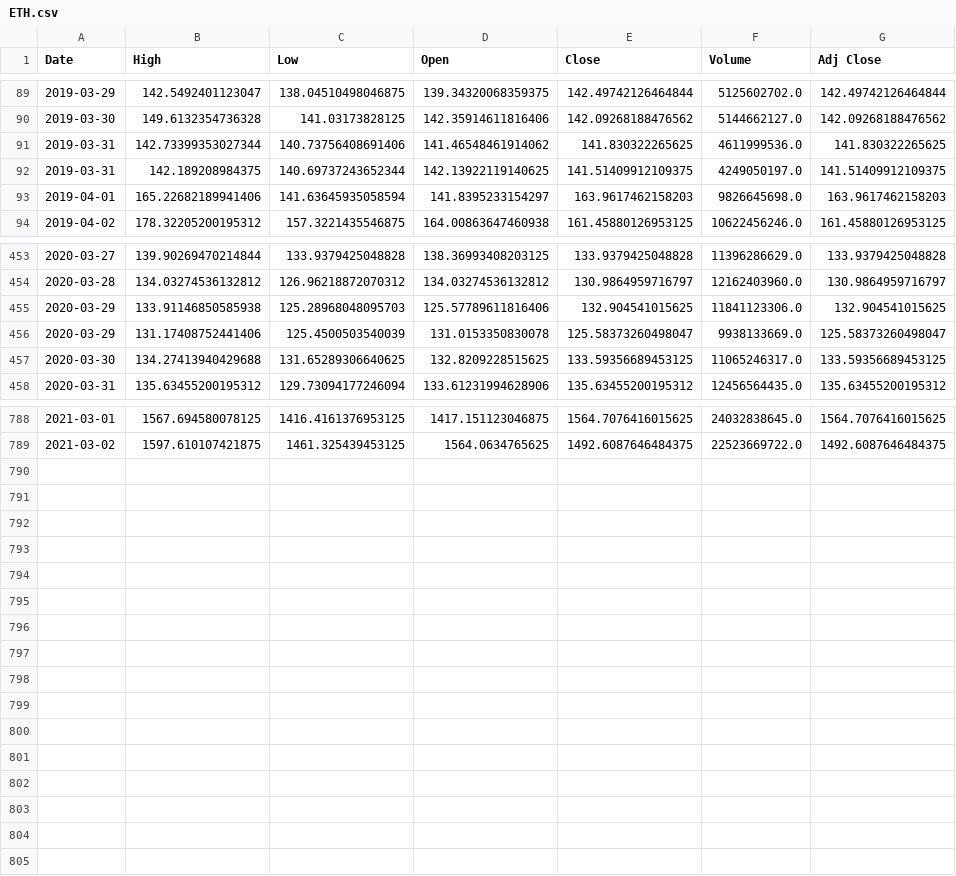
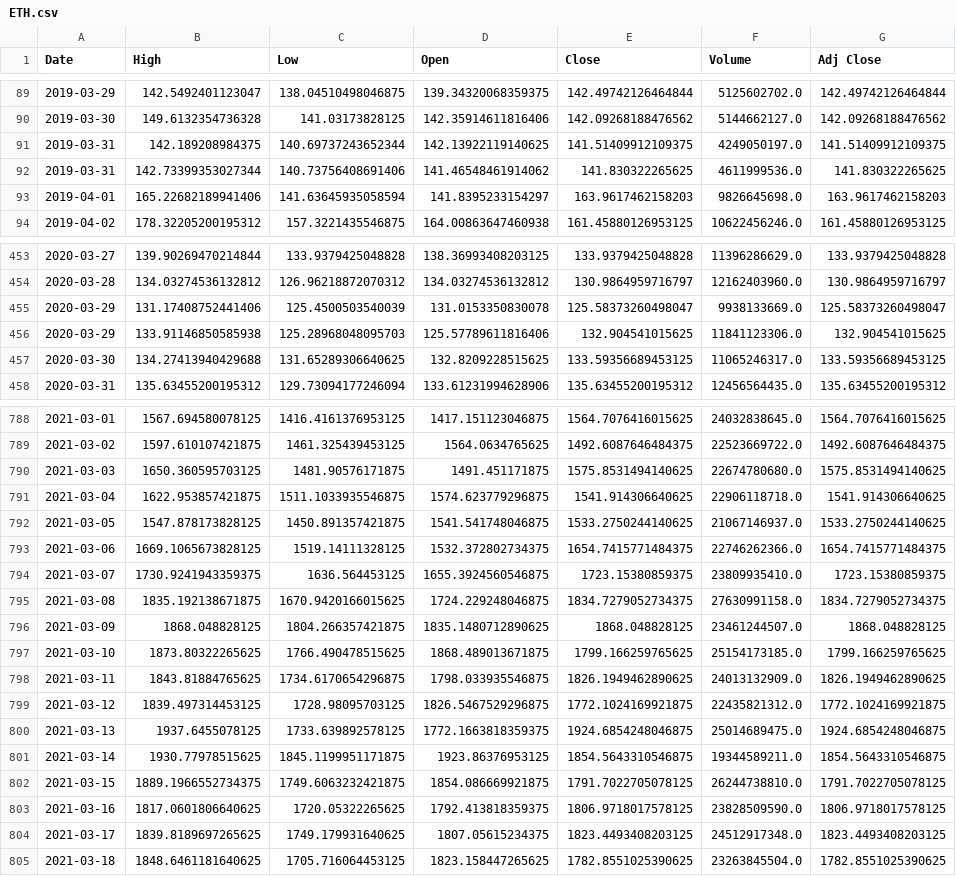
Before and after one commit to munindra44/Capstone-project-UC, a CSV file: ETH.csv, drawn as a sheet; only a part is shown, gaps mark what is left out.

```diff
--- a/ETH.csv
+++ b/ETH.csv
@@ -90,4 +90,4 @@ Date,High,Low,Open,Close,Volume,Adj Close
 2019-03-30,149.6132354736328,141.03173828125,142.35914611816406,142.09268188476562,5144662127.0,142.09268188476562
+2019-03-31,142.189208984375,140.69737243652344,142.13922119140625,141.51409912109375,4249050197.0,141.51409912109375
 2019-03-31,142.73399353027344,140.73756408691406,141.46548461914062,141.830322265625,4611999536.0,141.830322265625
-2019-03-31,142.189208984375,140.69737243652344,142.13922119140625,141.51409912109375,4249050197.0,141.51409912109375
 2019-04-01,165.22682189941406,141.63645935058594,141.8395233154297,163.9617462158203,9826645698.0,163.9617462158203
@@ -454,4 +454,4 @@ Date,High,Low,Open,Close,Volume,Adj Close
 2020-03-28,134.03274536132812,126.96218872070312,134.03274536132812,130.9864959716797,12162403960.0,130.9864959716797
+2020-03-29,131.17408752441406,125.4500503540039,131.0153350830078,125.58373260498047,9938133669.0,125.58373260498047
 2020-03-29,133.91146850585938,125.28968048095703,125.57789611816406,132.904541015625,11841123306.0,132.904541015625
-2020-03-29,131.17408752441406,125.4500503540039,131.0153350830078,125.58373260498047,9938133669.0,125.58373260498047
 2020-03-30,134.27413940429688,131.65289306640625,132.8209228515625,133.59356689453125,11065246317.0,133.59356689453125
@@ -789 +789,17 @@ Date,High,Low,Open,Close,Volume,Adj Close
 2021-03-02,1597.610107421875,1461.325439453125,1564.0634765625,1492.6087646484375,22523669722.0,1492.6087646484375
+2021-03-03,1650.360595703125,1481.90576171875,1491.451171875,1575.8531494140625,22674780680.0,1575.8531494140625
+2021-03-04,1622.953857421875,1511.1033935546875,1574.623779296875,1541.914306640625,22906118718.0,1541.914306640625
+2021-03-05,1547.878173828125,1450.891357421875,1541.541748046875,1533.2750244140625,21067146937.0,1533.2750244140625
+2021-03-06,1669.1065673828125,1519.14111328125,1532.372802734375,1654.7415771484375,22746262366.0,1654.7415771484375
+2021-03-07,1730.9241943359375,1636.564453125,1655.3924560546875,1723.15380859375,23809935410.0,1723.15380859375
+2021-03-08,1835.192138671875,1670.9420166015625,1724.229248046875,1834.7279052734375,27630991158.0,1834.7279052734375
+2021-03-09,1868.048828125,1804.266357421875,1835.1480712890625,1868.048828125,23461244507.0,1868.048828125
+2021-03-10,1873.80322265625,1766.490478515625,1868.489013671875,1799.166259765625,25154173185.0,1799.166259765625
+2021-03-11,1843.81884765625,1734.6170654296875,1798.033935546875,1826.1949462890625,24013132909.0,1826.1949462890625
+2021-03-12,1839.497314453125,1728.98095703125,1826.5467529296875,1772.1024169921875,22435821312.0,1772.1024169921875
+2021-03-13,1937.6455078125,1733.639892578125,1772.1663818359375,1924.6854248046875,25014689475.0,1924.6854248046875
+2021-03-14,1930.77978515625,1845.1199951171875,1923.86376953125,1854.5643310546875,19344589211.0,1854.5643310546875
+2021-03-15,1889.1966552734375,1749.6063232421875,1854.086669921875,1791.7022705078125,26244738810.0,1791.7022705078125
+2021-03-16,1817.0601806640625,1720.05322265625,1792.413818359375,1806.9718017578125,23828509590.0,1806.9718017578125
+2021-03-17,1839.8189697265625,1749.179931640625,1807.05615234375,1823.4493408203125,24512917348.0,1823.4493408203125
+2021-03-18,1848.6461181640625,1705.716064453125,1823.158447265625,1782.8551025390625,23263845504.0,1782.8551025390625
```
Also changed, not shown: BNB.csv, EOS.csv, 6 other files.
